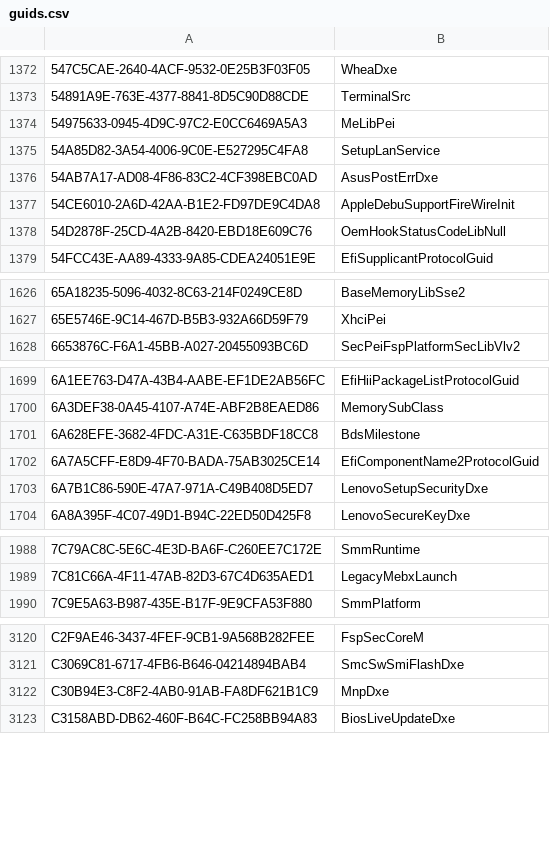
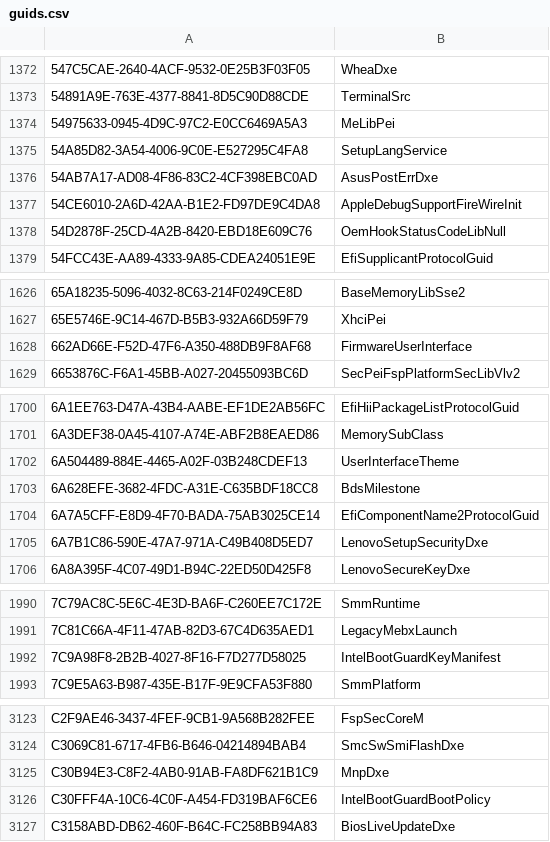
Before and after one commit to binarly-io/bias-uefitool, a CSV file: common/guids.csv, drawn as a sheet; only a part is shown, gaps mark what is left out; the diff covers the shown part only.

```diff
--- a/common/guids.csv
+++ b/common/guids.csv
@@ -1374,5 +1374,5 @@
 54975633-0945-4D9C-97C2-E0CC6469A5A3,MeLibPei
-54A85D82-3A54-4006-9C0E-E527295C4FA8,SetupLanService
+54A85D82-3A54-4006-9C0E-E527295C4FA8,SetupLangService
 54AB7A17-AD08-4F86-83C2-4CF398EBC0AD,AsusPostErrDxe
-54CE6010-2A6D-42AA-B1E2-FD97DE9C4DA8,AppleDebuSupportFireWireInit
+54CE6010-2A6D-42AA-B1E2-FD97DE9C4DA8,AppleDebugSupportFireWireInit
 54D2878F-25CD-4A2B-8420-EBD18E609C76,OemHookStatusCodeLibNull
@@ -1627,2 +1627,3 @@
 65E5746E-9C14-467D-B5B3-932A66D59F79,XhciPei
+662AD66E-F52D-47F6-A350-488DB9F8AF68,FirmwareUserInterface
 6653876C-F6A1-45BB-A027-20455093BC6D,SecPeiFspPlatformSecLibVlv2
@@ -1700,2 +1701,3 @@
 6A3DEF38-0A45-4107-A74E-ABF2B8EAED86,MemorySubClass
+6A504489-884E-4465-A02F-03B248CDEF13,UserInterfaceTheme
 6A628EFE-3682-4FDC-A31E-C635BDF18CC8,BdsMilestone
@@ -1989,2 +1991,3 @@
 7C81C66A-4F11-47AB-82D3-67C4D635AED1,LegacyMebxLaunch
+7C9A98F8-2B2B-4027-8F16-F7D277D58025,IntelBootGuardKeyManifest
 7C9E5A63-B987-435E-B17F-9E9CFA53F880,SmmPlatform
@@ -3122,2 +3125,3 @@ C3069C81-6717-4FB6-B646-04214894BAB4,SmcSwSmiFlashDxe
 C30B94E3-C8F2-4AB0-91AB-FA8DF621B1C9,MnpDxe
+C30FFF4A-10C6-4C0F-A454-FD319BAF6CE6,IntelBootGuardBootPolicy
 C3158ABD-DB62-460F-B64C-FC258BB94A83,BiosLiveUpdateDxe
```
Also changed, not shown: 17 edited cells elsewhere in this file, 58 other files.
